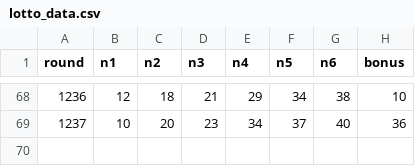
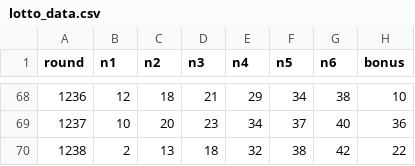
Before and after one commit to tron1981-maker/sakaiLotto, a CSV file: lotto_data.csv, drawn as a sheet; only a part is shown, gaps mark what is left out; the diff names each change by its address in the sheet, - before the commit and + after, or states it on an @@ line.

```diff
--- a/lotto_data.csv
+++ b/lotto_data.csv
+row 70: 1238 | 2 | 13 | 18 | 32 | 38 | 42 | 22
```
